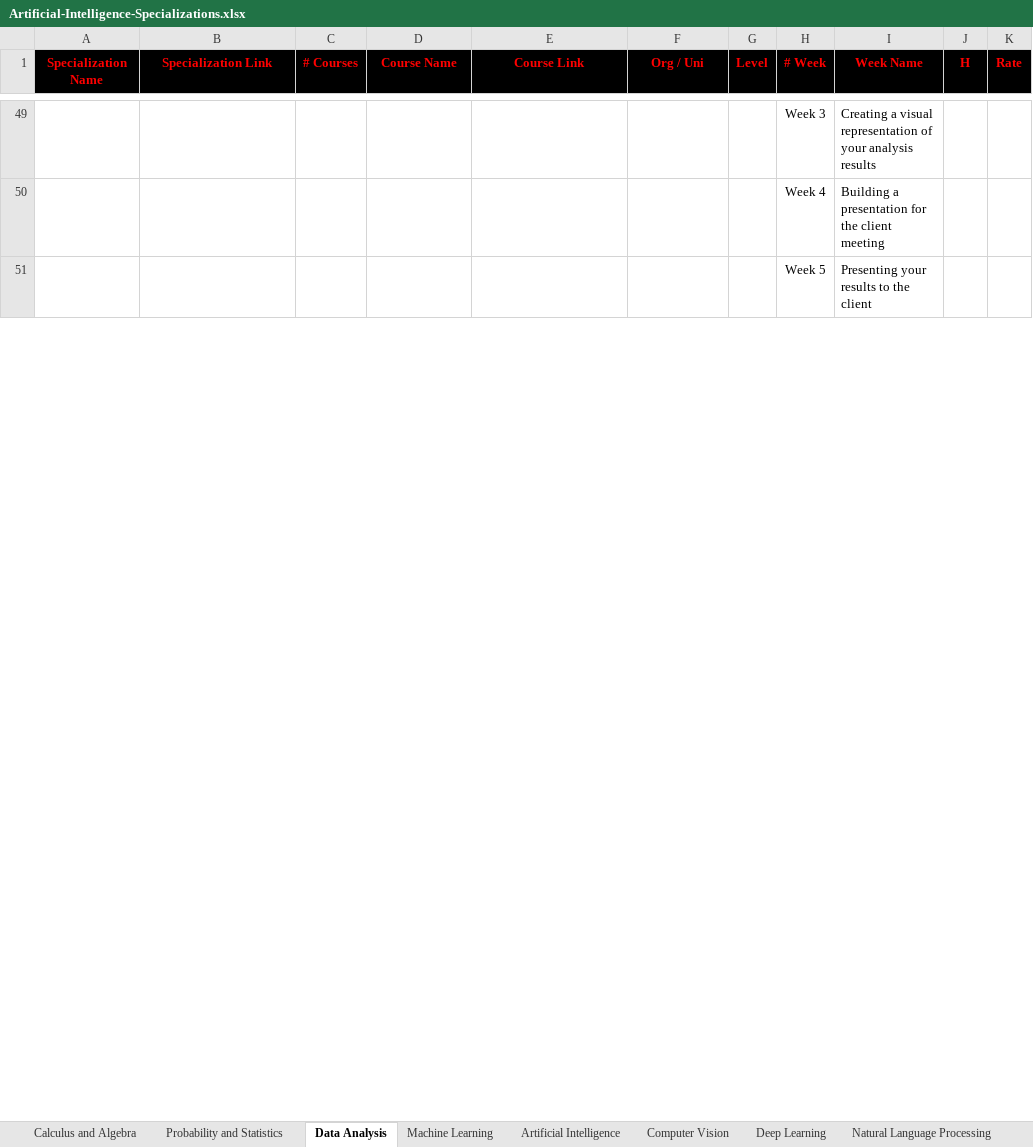
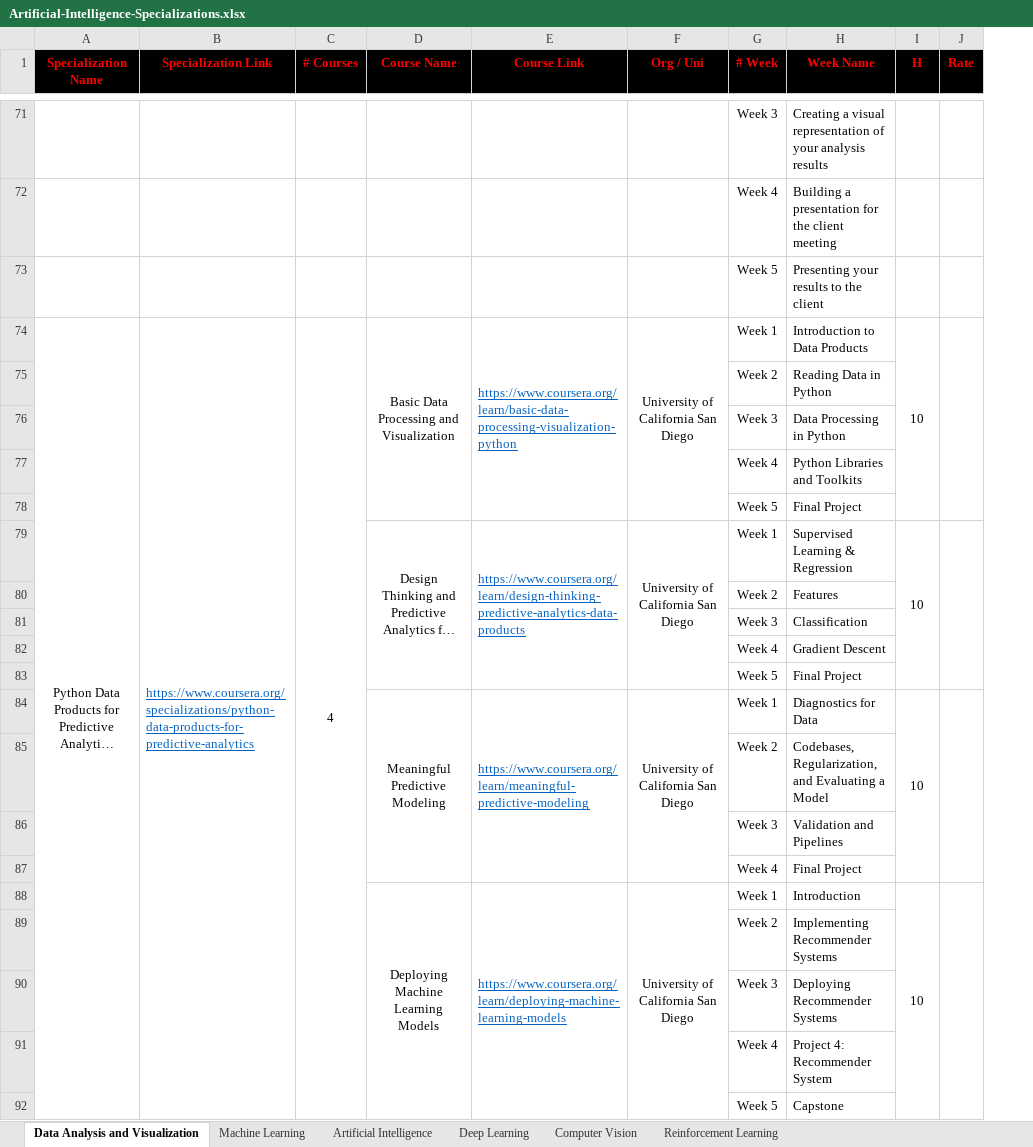
Before and after one commit to cs-MohamedAyman/eLearning-Platforms, an Excel workbook: Artificial-Intelligence-Specializations/Artificial-Intelligence-Specializations.xlsx, sheet Data Analysis and Visualization, drawn as a sheet; only a part is shown, gaps mark what is left out; long unchanged cells end in …; values as stored, in another font and other column widths than the file's, no borders; removed rows and columns are numbered as before the commit, all else as after; the diff covers the shown part only; the diff names each change by its address in the sheet, - before the commit and + after, or states it on an @@ line.

```diff
--- a/Artificial-Intelligence-Specializations/Artificial-Intelligence-Specializations.xlsx (sheet Data Analysis and Visualization)
+++ b/Artificial-Intelligence-Specializations/Artificial-Intelligence-Specializations.xlsx (sheet Data Analysis and Visualization)
-sheet tab: Data Analysis
+sheet tab: Data Analysis and Visualization
-sheet tab: Calculus and Algebra
-sheet tab: Probability and Statistics
-sheet tab: Natural Language Processing
@@ sheet tab order changed: Data Analysis and Visualization | Machine Learning | Artificial Intelligence | Deep Learning | Computer Vision | Reinforcement Learning @@
-column G (Level), empty
@@ row 83 moved to row 74: Python Data Products for Predictive Anal… @@
+row 75:  |  |  |  |  |  | Week 2 | Reading Data in Python
+row 76:  |  |  |  |  |  | Week 3 | Data Processing in Python
+row 77:  |  |  |  |  |  | Week 4 | Python Libraries and Toolkits
@@ row 92 moved to row 78: Week 5 @@
@@ row 88 moved to row 79: Design Thinking and Predictive Analytics… @@
+row 80:  |  |  |  |  |  | Week 2 | Features
+row 81:  |  |  |  |  |  | Week 3 | Classification
+row 82:  |  |  |  |  |  | Week 4 | Gradient Descent
+row 83:  |  |  |  |  |  | Week 5 | Final Project
@@ row 93 moved to row 84: Meaningful Predictive Modeling @@
+row 85:  |  |  |  |  |  | Week 2 | Codebases, Regularization, and Evaluating a Model
+row 86:  |  |  |  |  |  | Week 3 | Validation and Pipelines
+row 87:  |  |  |  |  |  | Week 4 | Final Project
@@ row 97 moved to row 88: Deploying Machine Learning Models @@
+row 89:  |  |  |  |  |  | Week 2 | Implementing Recommender Systems
+row 90:  |  |  |  |  |  | Week 3 | Deploying Recommender Systems
+row 91:  |  |  |  |  |  | Week 4 | Project 4: Recommender System
@@ row 101 moved to row 92: Week 5 @@
```
Also changed, not shown: 208 added rows, 7 removed rows, 15 moved rows, 32 edited cells, cell formats and merged cells elsewhere in this sheet, sheet Machine Learning, sheet Deep Learning, sheet Artificial Intelligence, sheet Computer Vision, sheet Reinforcement Learning, Computer-Science-Specializations/Computer-Science-Specializations.xlsx, 5 other files.
